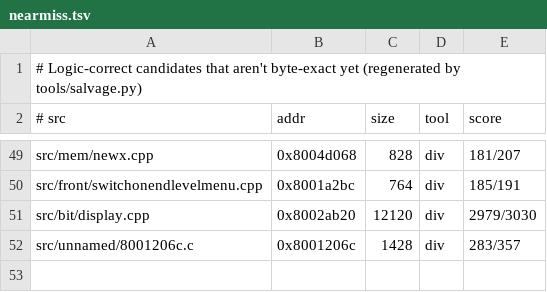
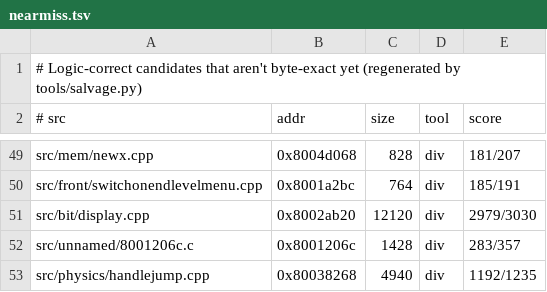
Before and after one commit to LANCommander/THPS, a TSV file: decomp/nearmiss.tsv, drawn as a sheet; only a part is shown, gaps mark what is left out; the diff names each change by its address in the sheet, - before the commit and + after, or states it on an @@ line.

```diff
--- a/decomp/nearmiss.tsv
+++ b/decomp/nearmiss.tsv
+row 53: src/physics/handlejump.cpp | 0x80038268 | 4940 | div | 1192/1235
```
Also changed, not shown: decomp/matched.tsv, 2 other files.
